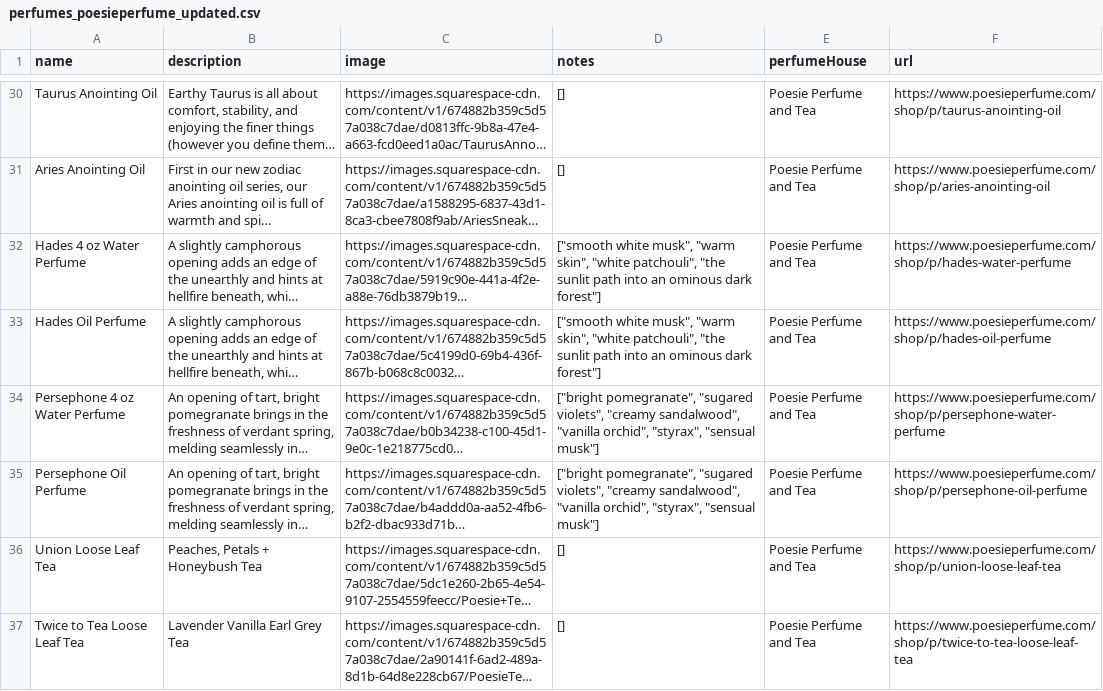
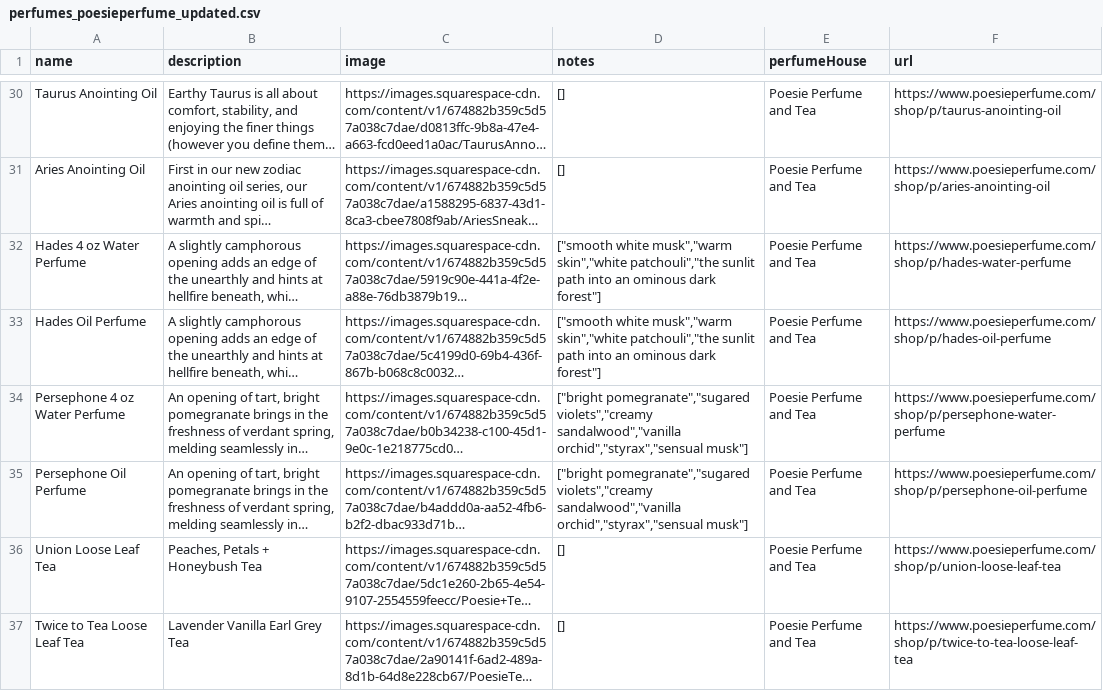
Before and after one commit to bwclovis-web/new-smell, a CSV file: csv/perfumes_poesieperfume_updated.csv, drawn as a sheet; only a part is shown, gaps mark what is left out; long unchanged cells end in …; the diff covers the shown part only; the diff names each change by its address in the sheet, - before the commit and + after, or states it on an @@ line.

```diff
--- a/csv/perfumes_poesieperfume_updated.csv
+++ b/csv/perfumes_poesieperfume_updated.csv
-D32:D33 (notes): ["smooth white musk", "warm skin", "white patchouli", "the sunlit path…
+D32:D33 (notes): ["smooth white musk","warm skin","white patchouli","the sunlit path…
-D34:D35 (notes): ["bright pomegranate", "sugared violets", "creamy sandalwood", "vanilla orchid", "styrax", "sensual musk"]
+D34:D35 (notes): ["bright pomegranate","sugared violets","creamy sandalwood","vanilla orchid","styrax","sensual musk"]
```
Also changed, not shown: 22 edited cells elsewhere in this file, csv/bpal_enhanced_progress_1450.csv, csv/perfumes_4160tuesdays_updated.csv, 1 other file.
